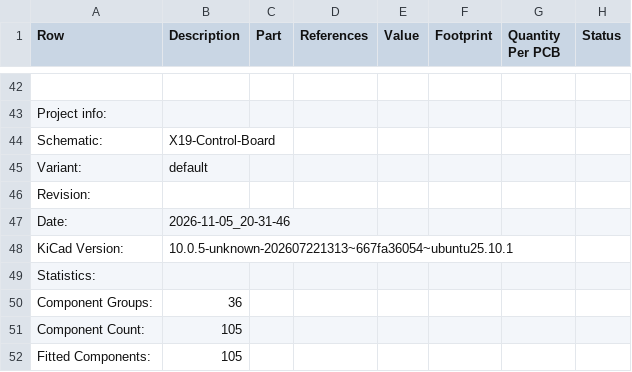
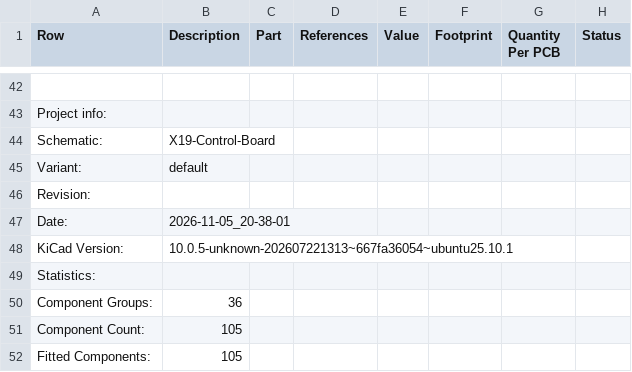
Before and after one commit to purduerov/X19-Control-Board, a CSV file: X19-Control-Board-BOM.csv, drawn as a sheet; only a part is shown, gaps mark what is left out; the diff names each change by its address in the sheet, - before the commit and + after, or states it on an @@ line.

```diff
--- a/X19-Control-Board-BOM.csv
+++ b/X19-Control-Board-BOM.csv
-B47 (Description): 2026-11-05_20-31-46
+B47 (Description): 2026-11-05_20-38-01
```
Also changed, not shown: 4 other files.
